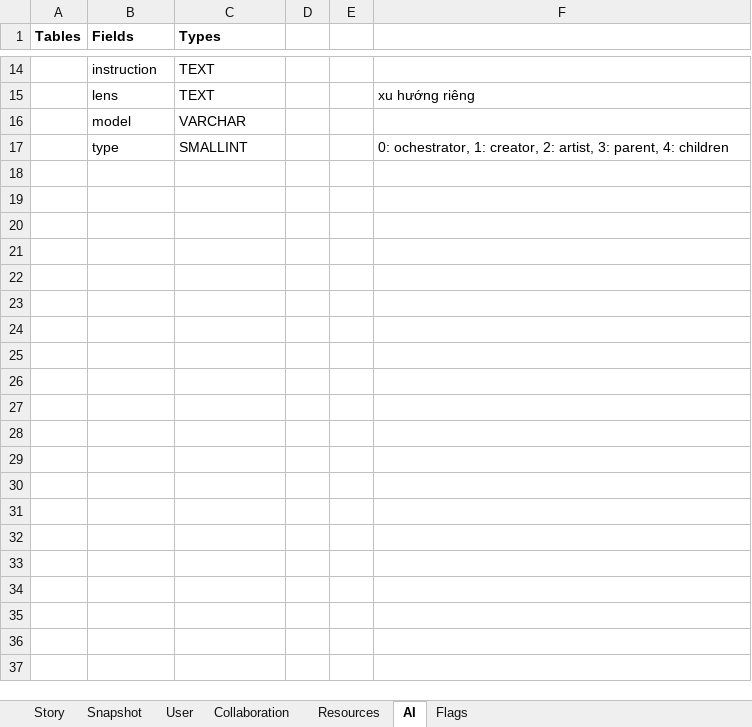
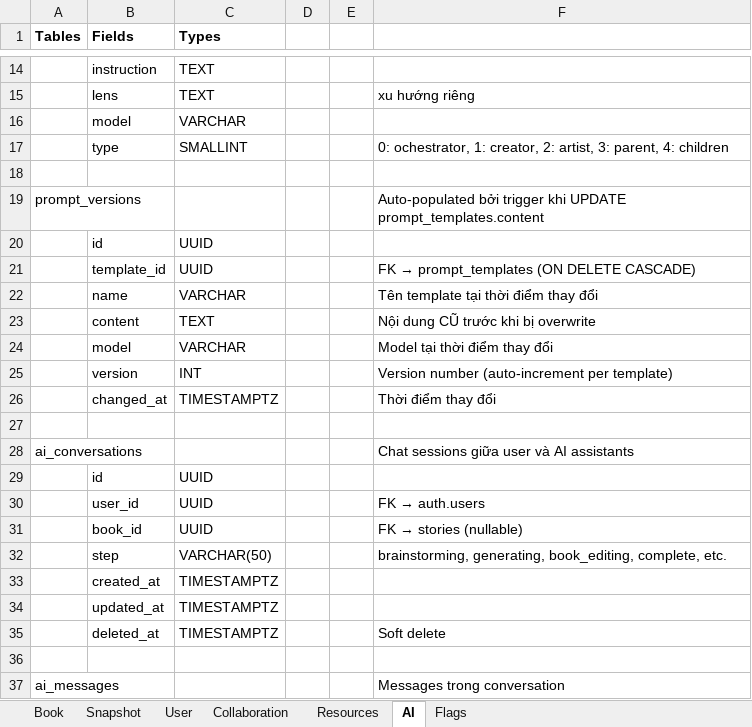
Before and after one commit to hacker1002/ai-storybook-design, an Excel workbook: CoreDB.xlsx, sheet AI, drawn as a sheet; only a part is shown, gaps mark what is left out; the shorter side is filled out with more unchanged rows; values as stored, in another font and other column widths than the file's, no borders; the diff covers the shown part only; the diff names each change by its address in the sheet, - before the commit and + after, or states it on an @@ line.

```diff
--- a/CoreDB.xlsx (sheet AI)
+++ b/CoreDB.xlsx (sheet AI)
-sheet tab: Story
+sheet tab: Book
+row 19: prompt_versions |  |  |  |  | Auto-populated bởi trigger khi UPDATE prompt_templates.content
@@ row 20 unhidden:  | id | UUID @@
+row 21:  | template_id | UUID |  |  | FK → prompt_templates (ON DELETE CASCADE)
+row 22:  | name | VARCHAR |  |  | Tên template tại thời điểm thay đổi
+row 23:  | content | TEXT |  |  | Nội dung CŨ trước khi bị overwrite
+row 24:  | model | VARCHAR |  |  | Model tại thời điểm thay đổi
+row 25:  | version | INT |  |  | Version number (auto-increment per template)
+row 26:  | changed_at | TIMESTAMPTZ |  |  | Thời điểm thay đổi
+row 28: ai_conversations |  |  |  |  | Chat sessions giữa user và AI assistants
@@ row 29 unhidden:  | id | UUID @@
+row 30:  | user_id | UUID |  |  | FK → auth.users
+row 31:  | book_id | UUID |  |  | FK → stories (nullable)
+row 32:  | step | VARCHAR(50) |  |  | brainstorming, generating, book_editing, complete, etc.
+row 33:  | created_at | TIMESTAMPTZ
+row 34:  | updated_at | TIMESTAMPTZ
+row 35:  | deleted_at | TIMESTAMPTZ |  |  | Soft delete
+row 37: ai_messages |  |  |  |  | Messages trong conversation
```
Also changed, not shown: 17 added rows, 2 hidden or unhidden rows, 4 edited cells and cell formats elsewhere in this sheet, sheet Snapshot, sheet Book, sheet Resources, sheet Collaboration, sheet Flags, hidden cells, 5 other files.
